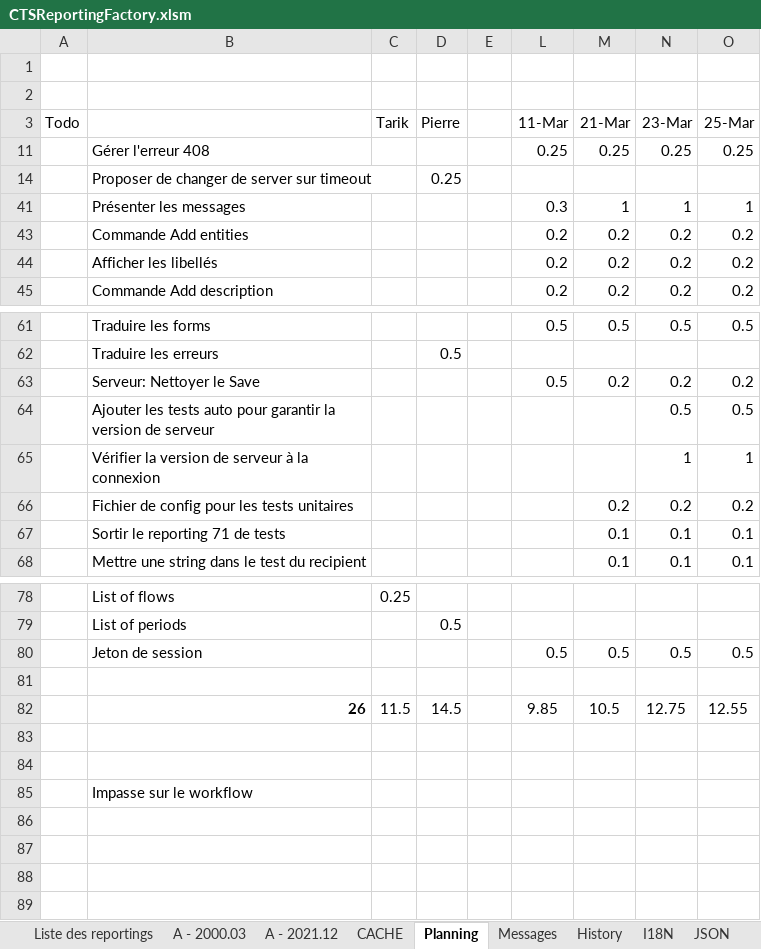
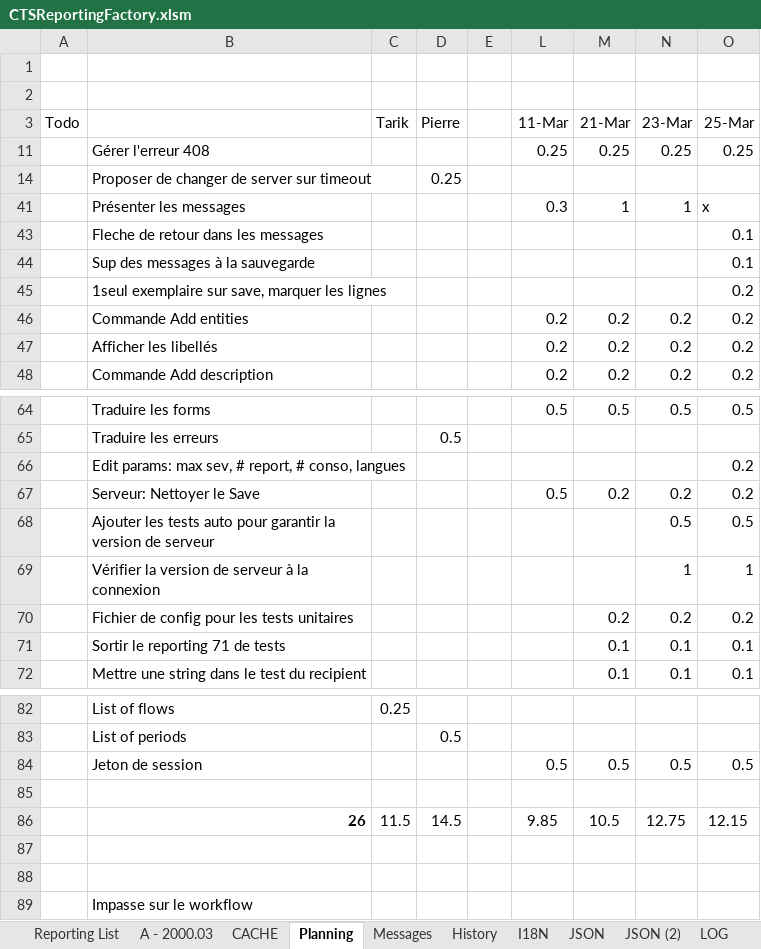
Before and after one commit to CTStation/CTSWeb, an Excel workbook: Client/CTSReportingFactory.xlsm, sheet Planning, drawn as a sheet; only a part is shown, gaps mark what is left out; values as stored, in another font and other column widths than the file's, no borders; addresses are those after the commit; the diff names each change by its address in the sheet, - before the commit and + after, or states it on an @@ line.

Commit message:
Messages dispos

```diff
--- a/Client/CTSReportingFactory.xlsm (sheet Planning)
+++ b/Client/CTSReportingFactory.xlsm (sheet Planning)
-sheet tab: Liste des reportings
+sheet tab: Reporting List
-sheet tab: A - 2021.12
-O41 (25-Mar): 1
+O41 (25-Mar): x
+row 43:  | Fleche de retour dans les messages |  |  |  |  |  |  | 0.1
+row 44:  | Sup des messages à la sauvegarde |  |  |  |  |  |  | 0.1
+row 45:  | 1seul exemplaire sur save, marquer les lignes |  |  |  |  |  |  | 0.2
+row 66:  | Edit params: max sev, # report, # conso, langues |  |  |  |  |  |  | 0.2
-O86 (25-Mar): 12.55
+O86 (25-Mar): 12.15
```
Also changed, not shown: sheet A - 2000.03, sheet Reporting List, sheet Messages, sheet CACHE, sheet LOG, sheet I18N, formulas that keep their value, hidden cells, charts or pictures, 1 other file.
